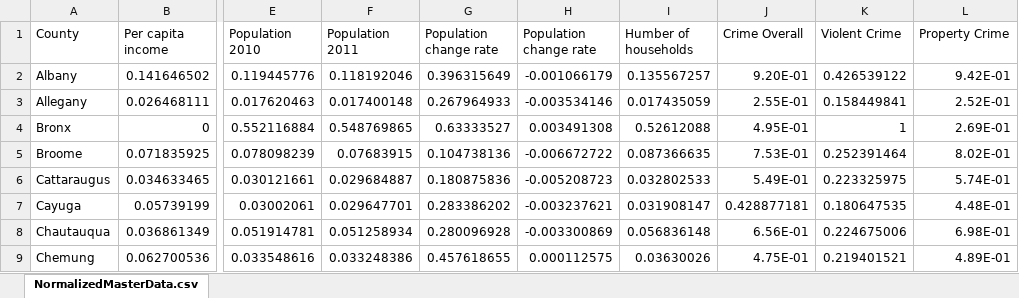
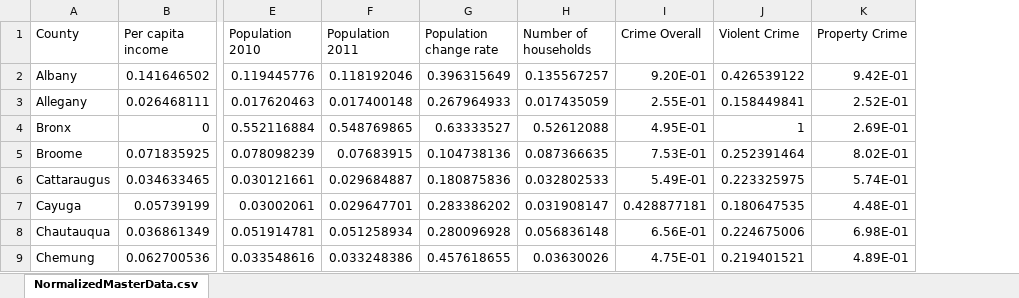
Before and after one commit to browns112358/Computer-Optimization, an Excel workbook: Data/NormalizedMasterData.xlsx, sheet NormalizedMasterData.csv, drawn as a sheet; only a part is shown, gaps mark what is left out; values as stored, in another font and other column widths than the file's, no borders; removed rows and columns are numbered as before the commit, all else as after; the diff names each change by its address in the sheet, - before the commit and + after, or states it on an @@ line.

Commit message:
revised

```diff
--- a/Data/NormalizedMasterData.xlsx (sheet NormalizedMasterData.csv)
+++ b/Data/NormalizedMasterData.xlsx (sheet NormalizedMasterData.csv)
-column H (Population change rate), rows 2-9: -0.001066179 | -0.003534146 | 0.003491308 | -0.006672722 | -0.005208723 | -0.003237621 | -0.003300869 | 0.000112575
-H1: Humber of households
+H1: Number of households
```
